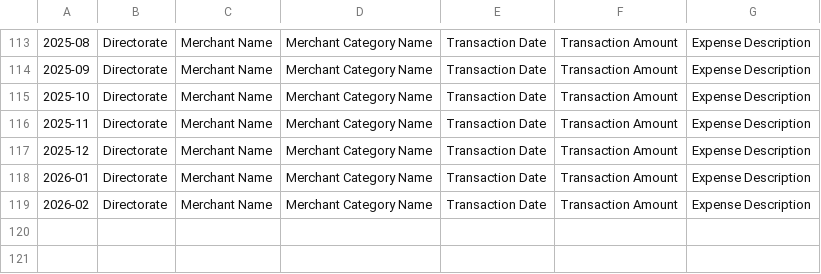
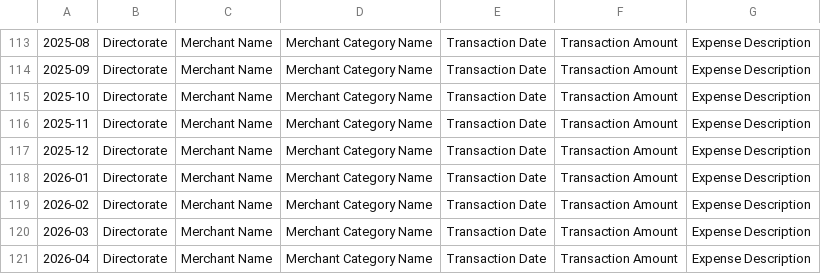
Before and after one commit to OpenDataScotland/govspend.opendata.scot, a CSV file: headers.csv, drawn as a sheet; only a part is shown, gaps mark what is left out; the diff names each change by its address in the sheet, - before the commit and + after, or states it on an @@ line.

```diff
--- a/headers.csv
+++ b/headers.csv
+row 120: 2026-03 | Directorate | Merchant Name | Merchant Category Name | Transaction Date | Transaction Amount | Expense Description
+row 121: 2026-04 | Directorate | Merchant Name | Merchant Category Name | Transaction Date | Transaction Amount | Expense Description
```
Also changed, not shown: 2 other files.
